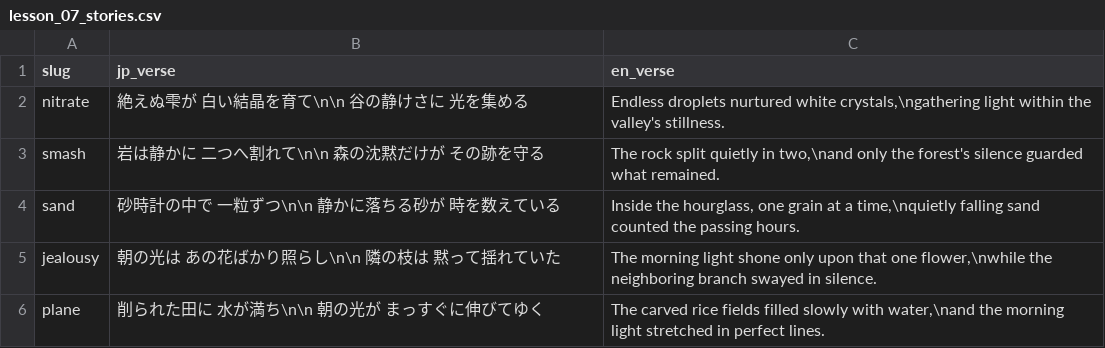
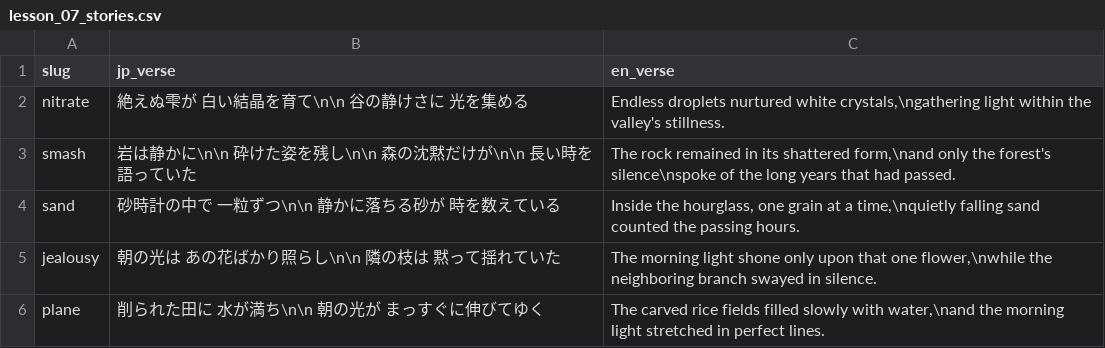
Before and after one commit to sansymeon/japanese.jp, a CSV file: kml/data/kanji/lesson_07_stories.csv, drawn as a sheet; only a part is shown.

```diff
--- a/kml/data/kanji/lesson_07_stories.csv
+++ b/kml/data/kanji/lesson_07_stories.csv
@@ -2,3 +2,3 @@ slug,jp_verse,en_verse
 nitrate,絶えぬ雫が　白い結晶を育て\n\n    谷の静けさに　光を集める,"Endless droplets nurtured white crystals,\ngathering light within the valley's stillness."
-smash,岩は静かに　二つへ割れて\n\n    森の沈黙だけが　その跡を守る,"The rock split quietly in two,\nand only the forest's silence guarded what remained."
+smash,岩は静かに\n\n    砕けた姿を残し\n\n    森の沈黙だけが\n\n    長い時を語っていた,"The rock remained in its shattered form,\nand only the forest's silence\nspoke of the long years that had passed."
 sand,砂時計の中で　一粒ずつ\n\n    静かに落ちる砂が　時を数えている,"Inside the hourglass, one grain at a time,\nquietly falling sand counted the passing hours."
```
Also changed, not shown: kml/data/kanji/lesson_06_stories.csv, kml/data/kanji/lesson_08_stories.csv, 28 other files.
